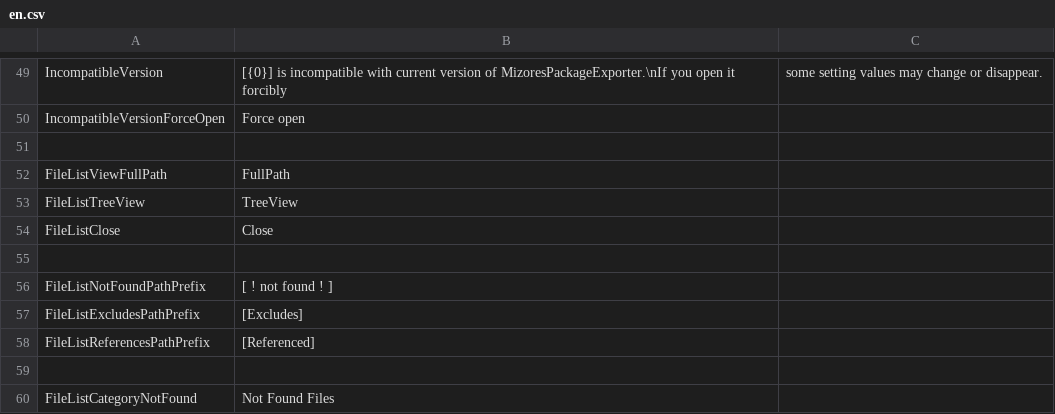
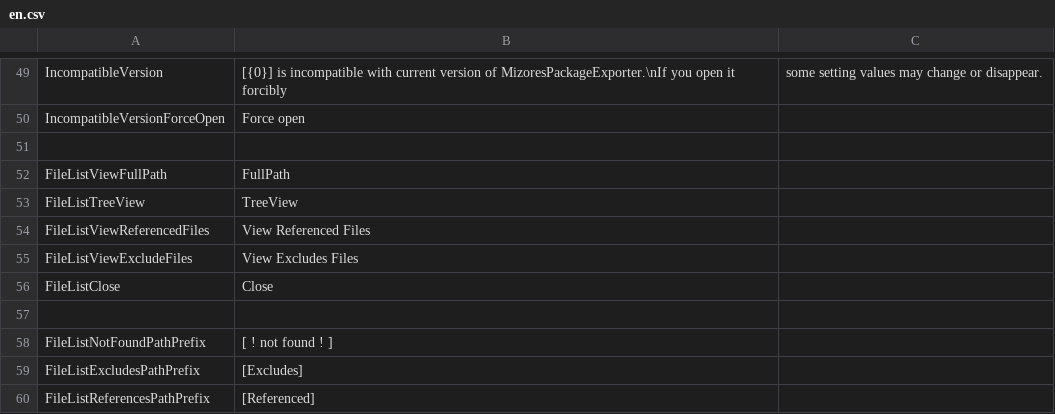
Before and after one commit to SleetCat123/MizoresUnityPackageExporter, a CSV file: Assets/Mizore_Nekoyanagi/Util/MizoresPackageExporter/Texts/Resources/MizoresPackageExporter/en.csv, drawn as a sheet; only a part is shown, gaps mark what is left out; the shorter side is filled out with more unchanged rows.

```diff
--- a/Assets/Mizore_Nekoyanagi/Util/MizoresPackageExporter/Texts/Resources/MizoresPackageExporter/en.csv
+++ b/Assets/Mizore_Nekoyanagi/Util/MizoresPackageExporter/Texts/Resources/MizoresPackageExporter/en.csv
@@ -53,2 +53,4 @@ FileListViewFullPath,FullPath
 FileListTreeView,TreeView
+FileListViewReferencedFiles,View Referenced Files
+FileListViewExcludeFiles,View Excludes Files
 FileListClose,Close
```
Also changed, not shown: 5 other files.
